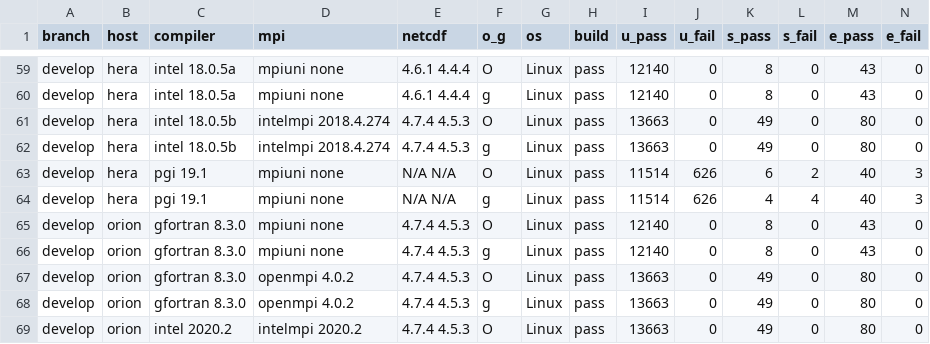
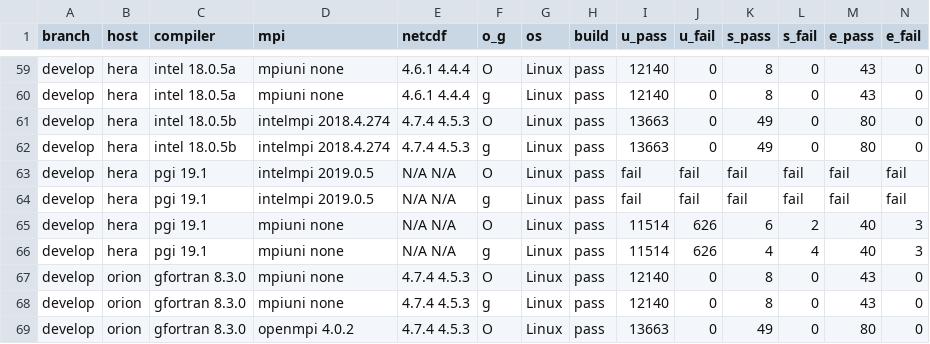
Before and after one commit to esmf-org/esmf-test-summary-2022-07, a CSV file: develop/v8.4.0b00.csv, drawn as a sheet; only a part is shown, gaps mark what is left out; the shorter side is filled out with more unchanged rows; rows hold the shown columns only; the diff names each change by its address in the sheet, - before the commit and + after, or states it on an @@ line.

Commit message:
'updated summary for hash v8.4.0b00 on develop'

```diff
--- a/develop/v8.4.0b00.csv
+++ b/develop/v8.4.0b00.csv
+row 63: develop | hera | pgi 19.1 | intelmpi 2019.0.5 | N/A N/A | O | Linux | pass | fail | fail | fail | fail | fail | fail
+row 64: develop | hera | pgi 19.1 | intelmpi 2019.0.5 | N/A N/A | g | Linux | pass | fail | fail | fail | fail | fail | fail
```
Also changed, not shown: 2 other files.
